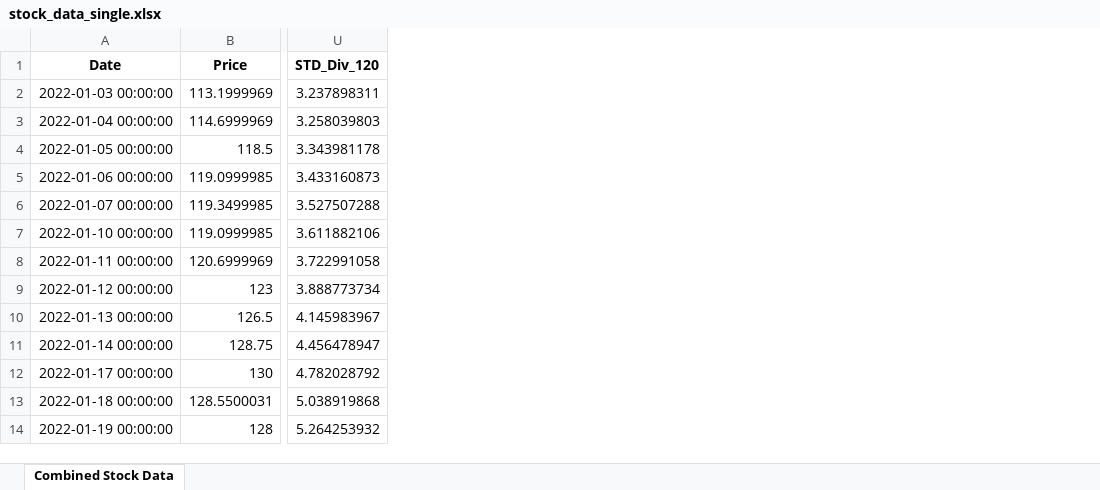
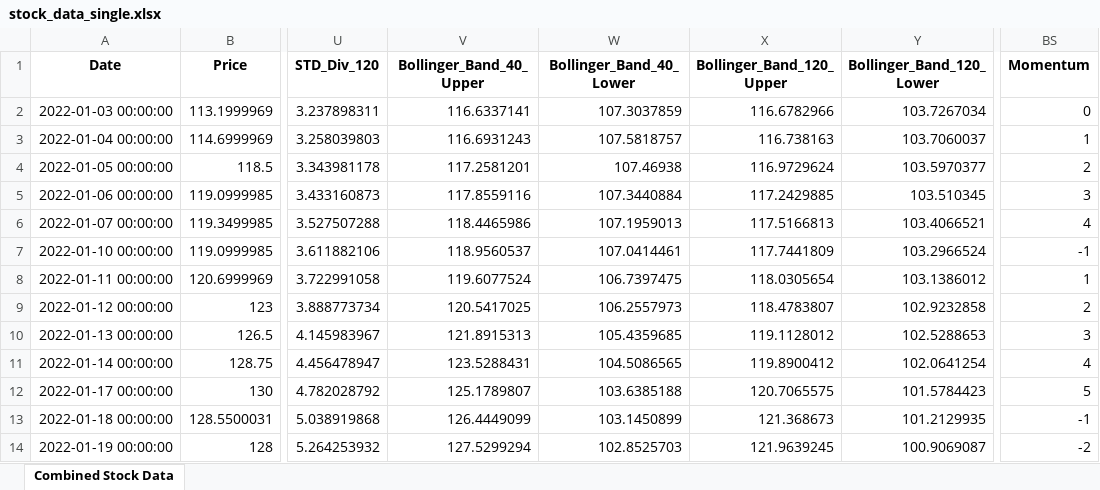
Before and after one commit to Joerndm/stock_portefolio_builder, an Excel workbook: stock_data_single.xlsx, sheet Combined Stock Data, drawn as a sheet; only a part is shown, gaps mark what is left out; values as stored, in another font and other column widths than the file's, no borders; the diff names each change by its address in the sheet, - before the commit and + after, or states it on an @@ line.

Commit message:
Implemented price momentum feature

```diff
--- a/stock_data_single.xlsx (sheet Combined Stock Data)
+++ b/stock_data_single.xlsx (sheet Combined Stock Data)
+column V (Bollinger_Band_40_Upper), rows 2-14: 116.6337141 | 116.6931243 | 117.2581201 | 117.8559116 | 118.4465986 | 118.9560537 | 119.6077524 | 120.5417025 | 121.8915313 | 123.5288431 | 125.1789807 | 126.4449099 | 127.5299294
+column W (Bollinger_Band_40_Lower), rows 2-14: 107.3037859 | 107.5818757 | 107.46938 | 107.3440884 | 107.1959013 | 107.0414461 | 106.7397475 | 106.2557973 | 105.4359685 | 104.5086565 | 103.6385188 | 103.1450899 | 102.8525703
+column X (Bollinger_Band_120_Upper), rows 2-14: 116.6782966 | 116.738163 | 116.9729624 | 117.2429885 | 117.5166813 | 117.7441809 | 118.0305654 | 118.4783807 | 119.1128012 | 119.8900412 | 120.7065575 | 121.368673 | 121.9639245
+column Y (Bollinger_Band_120_Lower), rows 2-14: 103.7267034 | 103.7060037 | 103.5970377 | 103.510345 | 103.4066521 | 103.2966524 | 103.1386012 | 102.9232858 | 102.5288653 | 102.0641254 | 101.5784423 | 101.2129935 | 100.9069087
+column BS (Momentum), rows 2-14: 0 | 1 | 2 | 3 | 4 | -1 | 1 | 2 | 3 | 4 | 5 | -1 | -2
```
Also changed, not shown: 2 other files.
